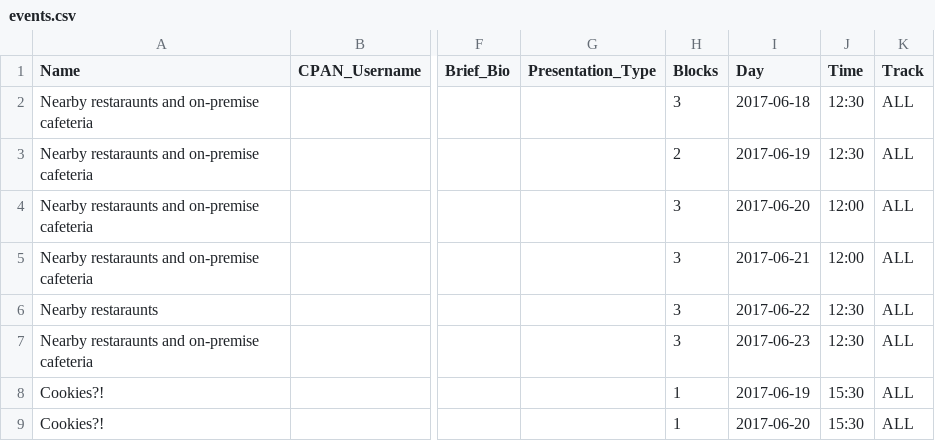
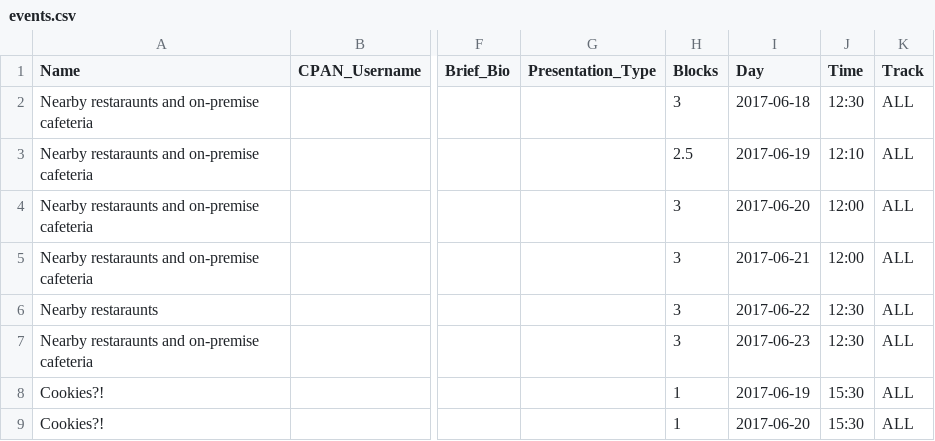
Before and after one commit to dcbpw/tpc-2017-dc, a CSV file: docs/tpc-2017-dc/schedule/events.csv, drawn as a sheet; only a part is shown, gaps mark what is left out; the diff names each change by its address in the sheet, - before the commit and + after, or states it on an @@ line.

Commit message:
Remove confusing half way blocks

```diff
--- a/docs/tpc-2017-dc/schedule/events.csv
+++ b/docs/tpc-2017-dc/schedule/events.csv
-H3 (Blocks): 2
+H3 (Blocks): 2.5
-J3 (Time): 12:30
+J3 (Time): 12:10
```
Also changed, not shown: src/tpc-2017-dc/schedule/events.csv, 2 other files.
